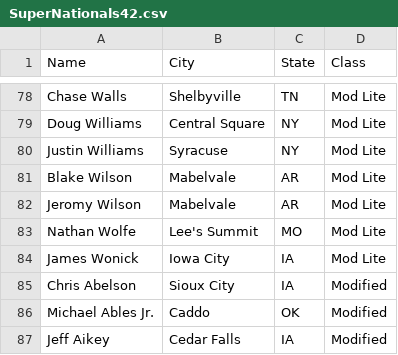
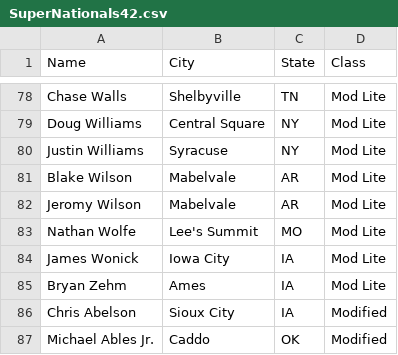
Before and after one commit to typettitt/SuperNationalsEntries, a CSV file: 2024/SuperNationals42.csv, drawn as a sheet; only a part is shown, gaps mark what is left out; the shorter side is filled out with more unchanged rows; the diff names each change by its address in the sheet, - before the commit and + after, or states it on an @@ line.

Commit message:
add missing data

```diff
--- a/2024/SuperNationals42.csv
+++ b/2024/SuperNationals42.csv
+row 85: Bryan Zehm | Ames | IA | Mod Lite
```
Also changed, not shown: 3 other files.
